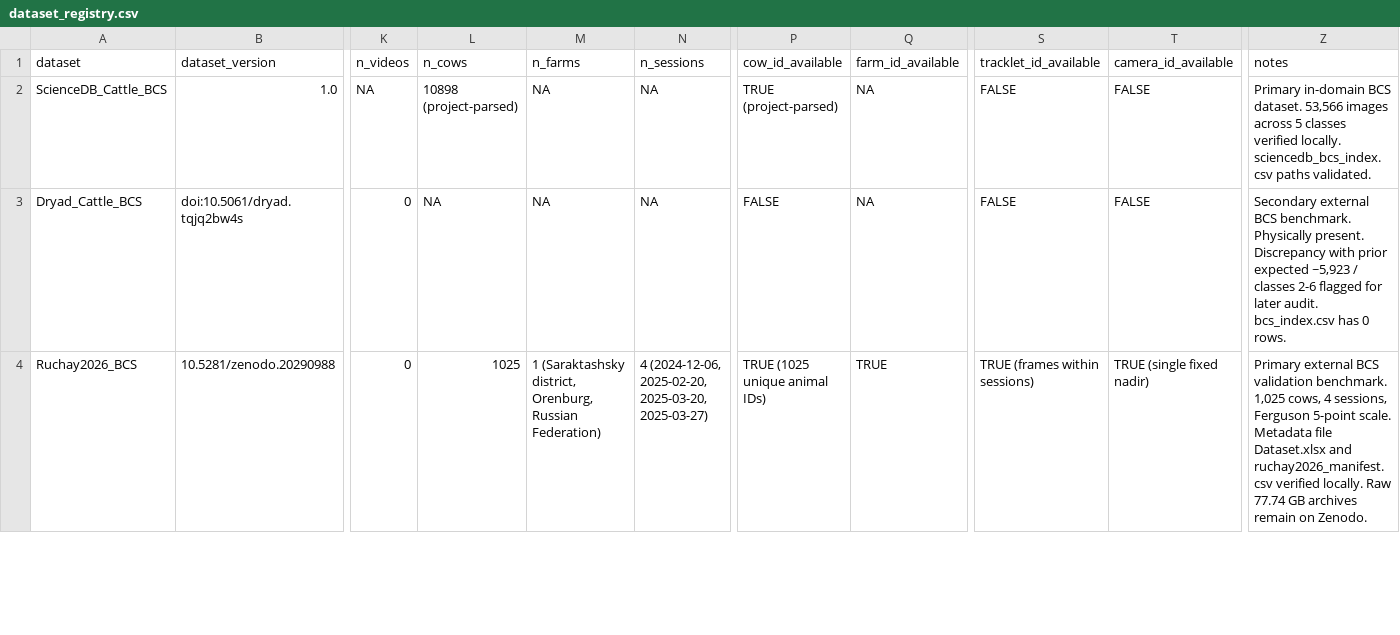
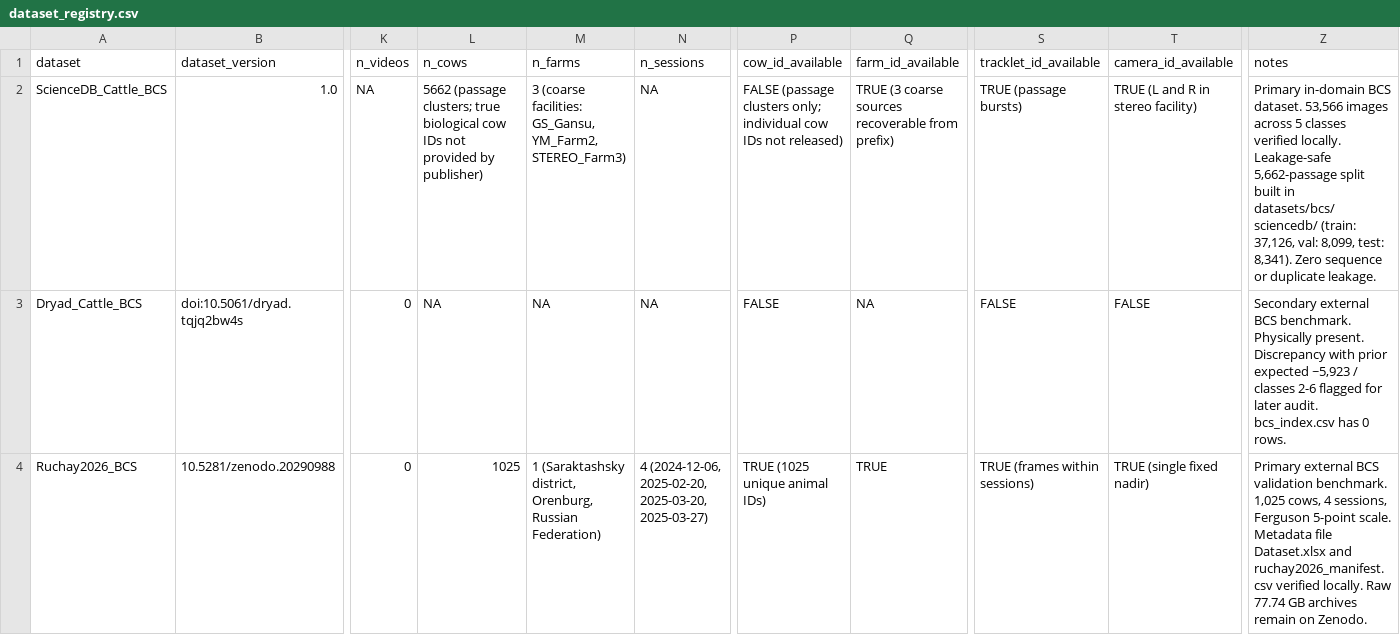
Before and after one commit to Hasinish/cattle-health-monitoring-multi-task-model, a CSV file: datasets/dataset_registry.csv, drawn as a sheet; only a part is shown, gaps mark what is left out; the diff names each change by its address in the sheet, - before the commit and + after, or states it on an @@ line.

Commit message:
feat(bcs): audit ScienceDB identity, expose 94.6% stereo leakage, and build leak-free passage split

```diff
--- a/datasets/dataset_registry.csv
+++ b/datasets/dataset_registry.csv
-L2 (n_cows): 10898 (project-parsed)
+L2 (n_cows): 5662 (passage clusters; true biological cow IDs not provided by publisher)
-M2 (n_farms): NA
+M2 (n_farms): 3 (coarse facilities: GS_Gansu, YM_Farm2, STEREO_Farm3)
-P2 (cow_id_available): TRUE (project-parsed)
+P2 (cow_id_available): FALSE (passage clusters only; individual cow IDs not released)
-Q2 (farm_id_available): NA
+Q2 (farm_id_available): TRUE (3 coarse sources recoverable from prefix)
-S2 (tracklet_id_available): FALSE
+S2 (tracklet_id_available): TRUE (passage bursts)
-T2 (camera_id_available): FALSE
+T2 (camera_id_available): TRUE (L and R in stereo facility)
-Z2 (notes): …verified locally. sciencedb_bcs_index.csv paths validated.
+Z2 (notes): …verified locally. Leakage-safe 5,662-passage split built in datasets/bcs/sciencedb/ (train: 37,126, val: 8,099, test: 8,341). Zero sequence or duplicate leakage.
```
Also changed, not shown: 11 other files.
